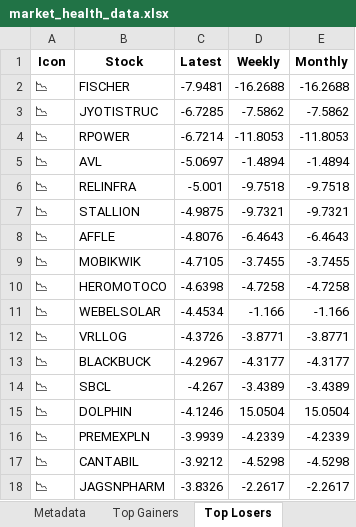
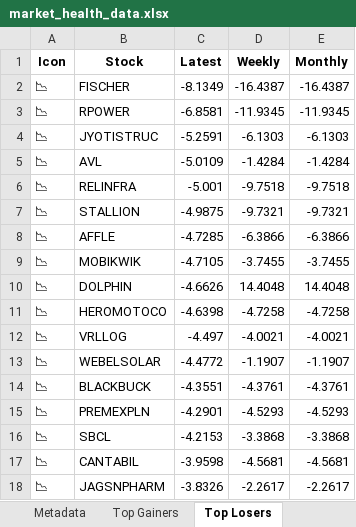
Before and after one commit to twyvernss/market-health-data, an Excel workbook: market_health_data.xlsx, sheet Top Losers, drawn as a sheet; only a part is shown; values as stored, in another font and other column widths than the file's, no borders; removed rows and columns are numbered as before the commit, all else as after; the diff covers the shown part only; the diff names each change by its address in the sheet, - before the commit and + after, or states it on an @@ line.

```diff
--- a/market_health_data.xlsx (sheet Top Losers)
+++ b/market_health_data.xlsx (sheet Top Losers)
-C2 (Latest): -7.9481
+C2 (Latest): -8.1349
-D2 (Weekly): -16.2688
+D2 (Weekly): -16.4387
-E2 (Monthly): -16.2688
+E2 (Monthly): -16.4387
-row 3: 📉 | JYOTISTRUC | -6.7285 | -7.5862 | -7.5862
-C3 (Latest): -6.7214
+C3 (Latest): -6.8581
-D3 (Weekly): -11.8053
+D3 (Weekly): -11.9345
-E3 (Monthly): -11.8053
+E3 (Monthly): -11.9345
+row 4: 📉 | JYOTISTRUC | -5.2591 | -6.1303 | -6.1303
-C5 (Latest): -5.0697
+C5 (Latest): -5.0109
-D5 (Weekly): -1.4894
+D5 (Weekly): -1.4284
-E5 (Monthly): -1.4894
+E5 (Monthly): -1.4284
-C8 (Latest): -4.8076
+C8 (Latest): -4.7285
-D8 (Weekly): -6.4643
+D8 (Weekly): -6.3866
-E8 (Monthly): -6.4643
+E8 (Monthly): -6.3866
+row 10: 📉 | DOLPHIN | -4.6626 | 14.4048 | 14.4048
-row 11: 📉 | WEBELSOLAR | -4.4534 | -1.166 | -1.166
-C12 (Latest): -4.3726
+C12 (Latest): -4.497
-D12 (Weekly): -3.8771
+D12 (Weekly): -4.0021
-E12 (Monthly): -3.8771
+E12 (Monthly): -4.0021
+row 13: 📉 | WEBELSOLAR | -4.4772 | -1.1907 | -1.1907
-C14 (Latest): -4.2967
+C14 (Latest): -4.3551
-D14 (Weekly): -4.3177
+D14 (Weekly): -4.3761
-E14 (Monthly): -4.3177
+E14 (Monthly): -4.3761
-row 14: 📉 | SBCL | -4.267 | -3.4389 | -3.4389
-row 15: 📉 | DOLPHIN | -4.1246 | 15.0504 | 15.0504
-C15 (Latest): -3.9939
+C15 (Latest): -4.2901
-D15 (Weekly): -4.2339
+D15 (Weekly): -4.5293
-E15 (Monthly): -4.2339
+E15 (Monthly): -4.5293
+row 16: 📉 | SBCL | -4.2153 | -3.3868 | -3.3868
-C17 (Latest): -3.9212
+C17 (Latest): -3.9598
-D17 (Weekly): -4.5298
+D17 (Weekly): -4.5681
-E17 (Monthly): -4.5298
+E17 (Monthly): -4.5681
```
Also changed, not shown: 31 added rows, 31 removed rows and 60 edited cells elsewhere in this sheet, sheet Industry Analysis, sheet Top Gainers, sheet 2 Week Return, sheet 1 Month Performance, sheet Stock List, sheet 1 Year Return, 2 more sheets.
